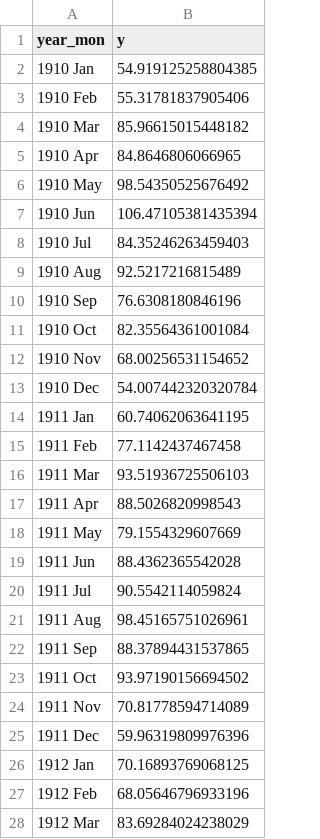
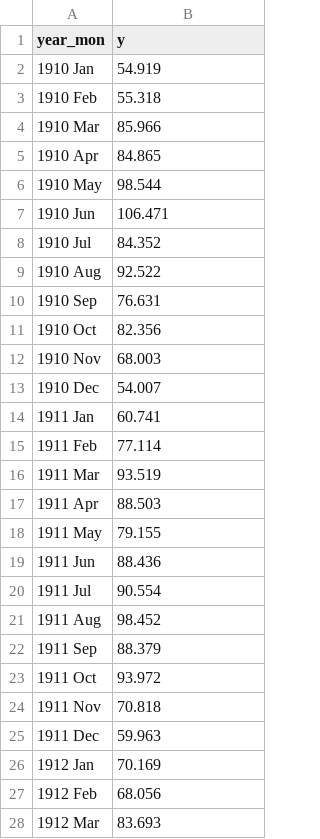
Before and after one commit to amandeepfj/RawData, a CSV file: time-series.csv, drawn as a sheet; only a part is shown; the diff covers the shown part only.

Commit message:
Add files via upload

```diff
--- a/time-series.csv
+++ b/time-series.csv
@@ -1,28 +1,28 @@
 year_mon,y
-1910 Jan,54.919125258804385
-1910 Feb,55.31781837905406
-1910 Mar,85.96615015448182
-1910 Apr,84.8646806066965
-1910 May,98.54350525676492
-1910 Jun,106.47105381435394
-1910 Jul,84.35246263459403
-1910 Aug,92.5217216815489
-1910 Sep,76.6308180846196
-1910 Oct,82.35564361001084
-1910 Nov,68.00256531154652
-1910 Dec,54.007442320320784
-1911 Jan,60.74062063641195
-1911 Feb,77.1142437467458
-1911 Mar,93.51936725506103
-1911 Apr,88.5026820998543
-1911 May,79.1554329607669
-1911 Jun,88.4362365542028
-1911 Jul,90.5542114059824
-1911 Aug,98.45165751026961
-1911 Sep,88.37894431537865
-1911 Oct,93.97190156694502
-1911 Nov,70.81778594714089
-1911 Dec,59.96319809976396
-1912 Jan,70.16893769068125
-1912 Feb,68.05646796933196
-1912 Mar,83.69284024238029
+1910 Jan,54.919
+1910 Feb,55.318
+1910 Mar,85.966
+1910 Apr,84.865
+1910 May,98.544
+1910 Jun,106.471
+1910 Jul,84.352
+1910 Aug,92.522
+1910 Sep,76.631
+1910 Oct,82.356
+1910 Nov,68.003
+1910 Dec,54.007
+1911 Jan,60.741
+1911 Feb,77.114
+1911 Mar,93.519
+1911 Apr,88.503
+1911 May,79.155
+1911 Jun,88.436
+1911 Jul,90.554
+1911 Aug,98.452
+1911 Sep,88.379
+1911 Oct,93.972
+1911 Nov,70.818
+1911 Dec,59.963
+1912 Jan,70.169
+1912 Feb,68.056
+1912 Mar,83.693
```
Also changed, not shown: 78 edited cells elsewhere in this file.
